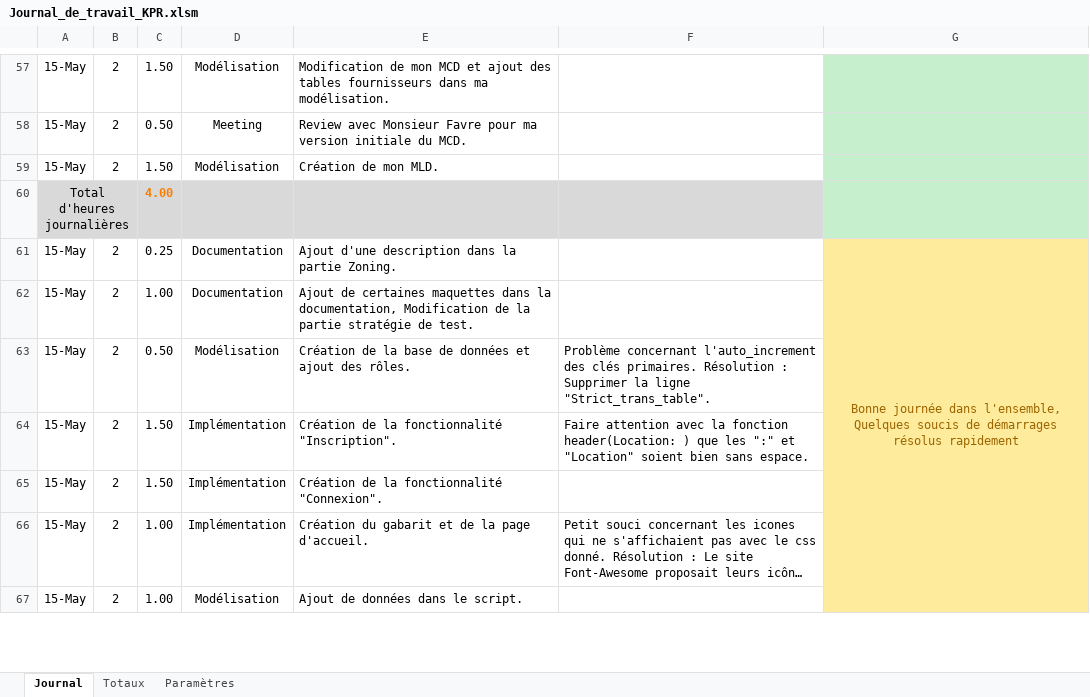
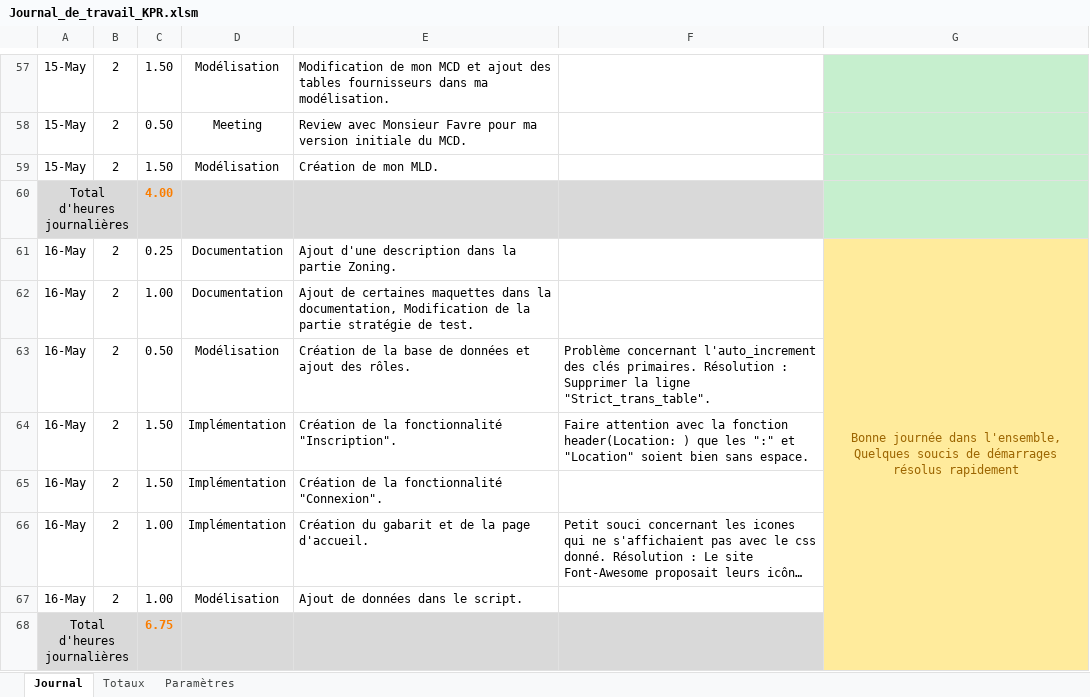
Before and after one commit to KevinPasteur/TPI2019, an Excel workbook: Documentation/Journal/Journal_de_travail_KPR.xlsm, sheet Journal, drawn as a sheet; only a part is shown, gaps mark what is left out; long unchanged cells end in …; values as stored, in another font and other column widths than the file's, no borders; charts and pictures not drawn; removed rows and columns are numbered as before the commit, all else as after; the diff covers the shown part only; the diff names each change by its address in the sheet, - before the commit and + after, or states it on an @@ line.

```diff
--- a/Documentation/Journal/Journal_de_travail_KPR.xlsm (sheet Journal)
+++ b/Documentation/Journal/Journal_de_travail_KPR.xlsm (sheet Journal)
-A61:A67: 15-May
+A61:A67: 16-May
-G61:G68 merged
+G61:G68 merged
+row 68: Total d'heures journalières |  | 6.75
```
Also changed, not shown: 7 added rows elsewhere in this sheet, 24 other files.
